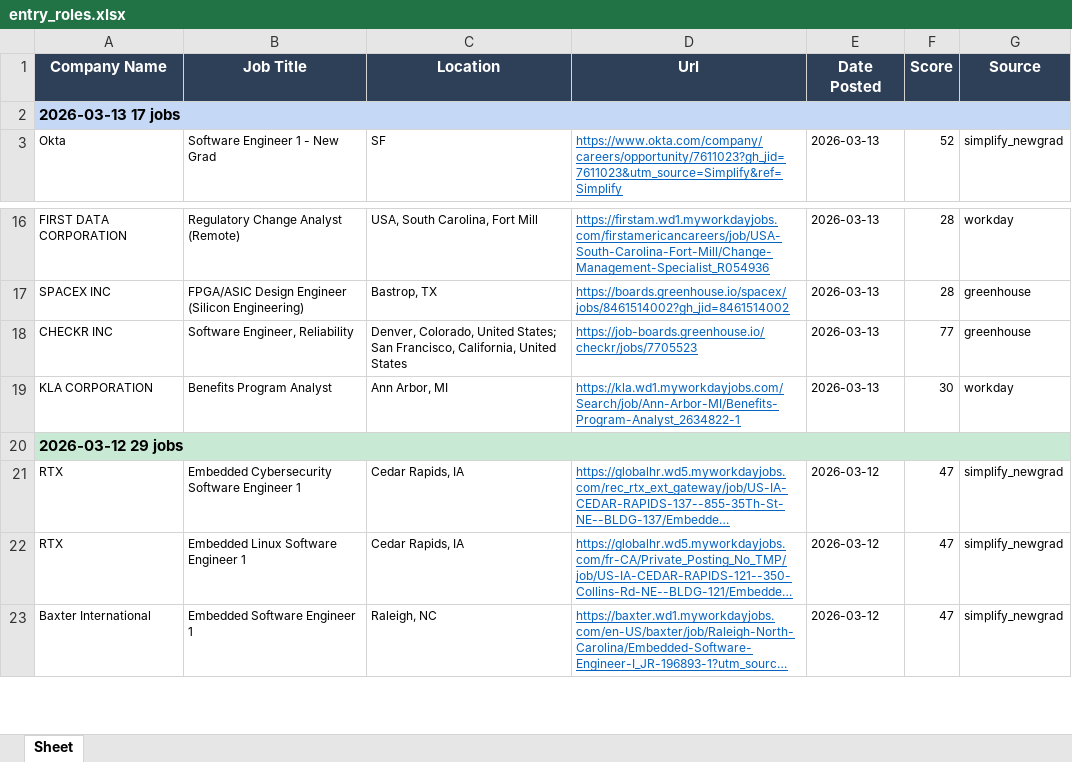
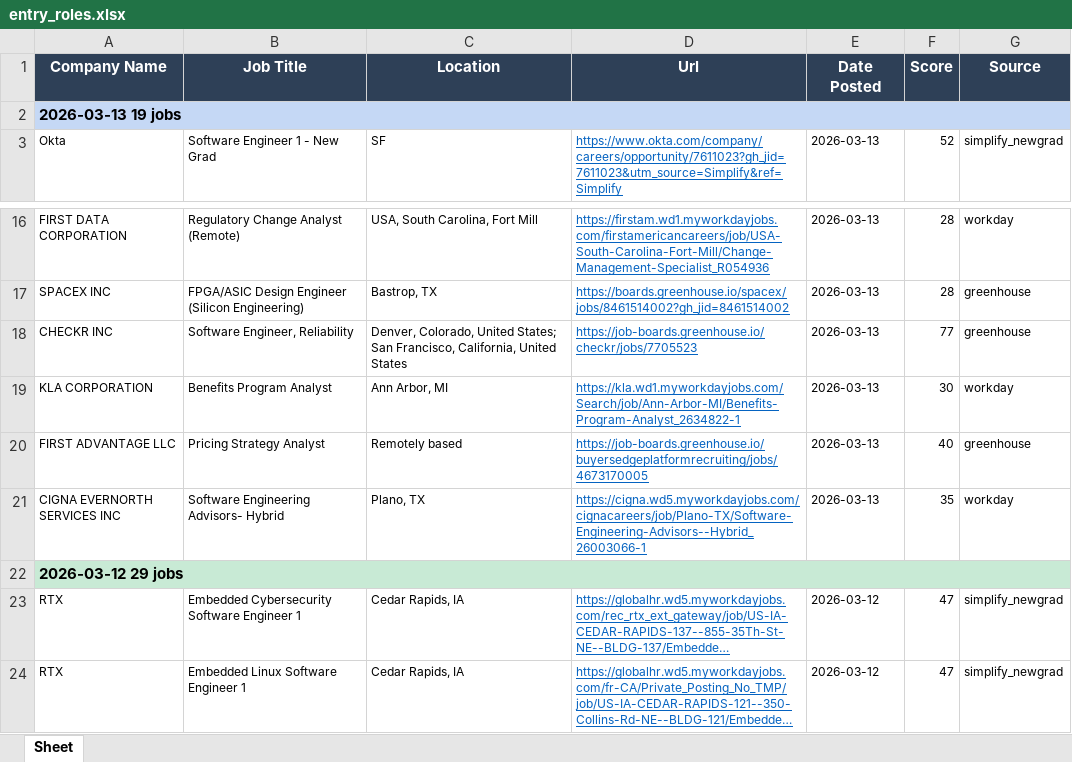
Before and after one commit to egnyani/srx-ent-role-xf, an Excel workbook: output/entry_roles.xlsx, sheet Sheet, drawn as a sheet; only a part is shown, gaps mark what is left out; the shorter side is filled out with more unchanged rows; long unchanged cells end in …; values as stored, in another font and other column widths than the file's, no borders; the diff names each change by its address in the sheet, - before the commit and + after, or states it on an @@ line.

```diff
--- a/output/entry_roles.xlsx (sheet Sheet)
+++ b/output/entry_roles.xlsx (sheet Sheet)
-A2 (Company Name): 2026-03-13 17 jobs
+A2 (Company Name): 2026-03-13 19 jobs
+row 20: FIRST ADVANTAGE LLC | Pricing Strategy Analyst | Remotely based | https://job-boards.greenhouse.io/buyersedgeplatformrecruiting/jobs/4673170005 | 2026-03-13 | 40 | greenhouse
+row 21: CIGNA EVERNORTH SERVICES INC | Software Engineering Advisors- Hybrid | Plano, TX | https://cigna.wd5.myworkdayjobs.com/cignacareers/job/Plano-TX/Software-Engineering-Advisors--Hybrid_26003066-1 | 2026-03-13 | 35 | workday
```
Also changed, not shown: 2 other files.
